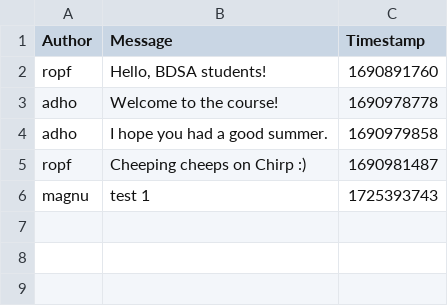
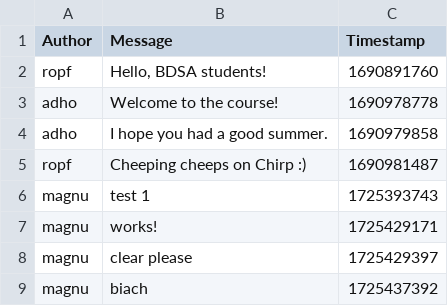
Before and after one commit to ITU-BDSA2024-GROUP29/Chirp, a CSV file: Data/chirp_cli_db.csv, drawn as a sheet.

Commit message:
Clear command  added
- Clear command added (clear console)

```diff
--- a/Data/chirp_cli_db.csv
+++ b/Data/chirp_cli_db.csv
@@ -6 +6,4 @@ ropf,"Cheeping cheeps on Chirp :)",1690981487
 magnu,"test 1",1725393743
+magnu,"works!",1725429171
+magnu,"clear please",1725429397
+magnu,"biach",1725437392
```
Also changed, not shown: 21 other files.
